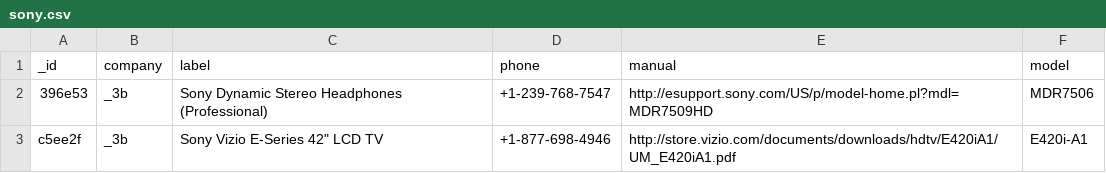
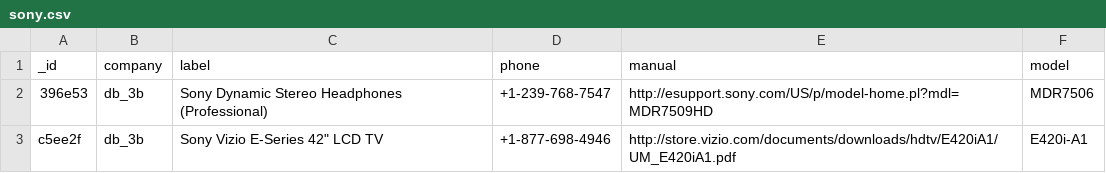
Before and after one commit to referid/HackMIT-server, a CSV file: sample_data/sony.csv, drawn as a sheet.

```diff
--- a/sample_data/sony.csv
+++ b/sample_data/sony.csv
@@ -1,3 +1,3 @@
 _id|company|label|phone|manual|model
-396e53|_3b|Sony Dynamic Stereo Headphones (Professional)|+1-239-768-7547|http://esupport.sony.com/US/p/model-home.pl?mdl=MDR7509HD|MDR7506
-c5ee2f|_3b|Sony Vizio E-Series 42" LCD TV|+1-877-698-4946|http://store.vizio.com/documents/downloads/hdtv/E420iA1/UM_E420iA1.pdf|E420i-A1
+396e53|db_3b|Sony Dynamic Stereo Headphones (Professional)|+1-239-768-7547|http://esupport.sony.com/US/p/model-home.pl?mdl=MDR7509HD|MDR7506
+c5ee2f|db_3b|Sony Vizio E-Series 42" LCD TV|+1-877-698-4946|http://store.vizio.com/documents/downloads/hdtv/E420iA1/UM_E420iA1.pdf|E420i-A1
```
Also changed, not shown: 1 other file.
